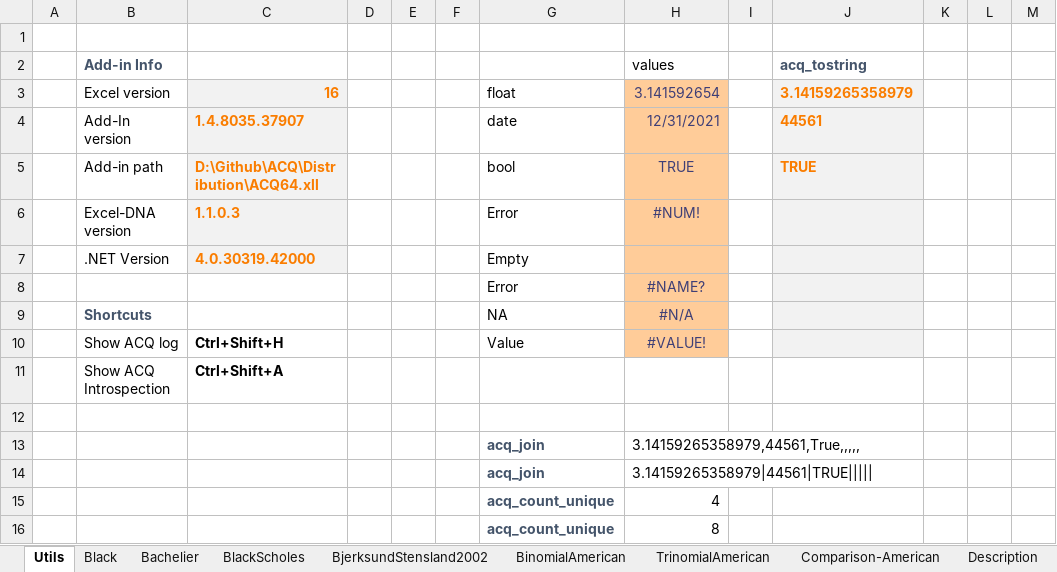
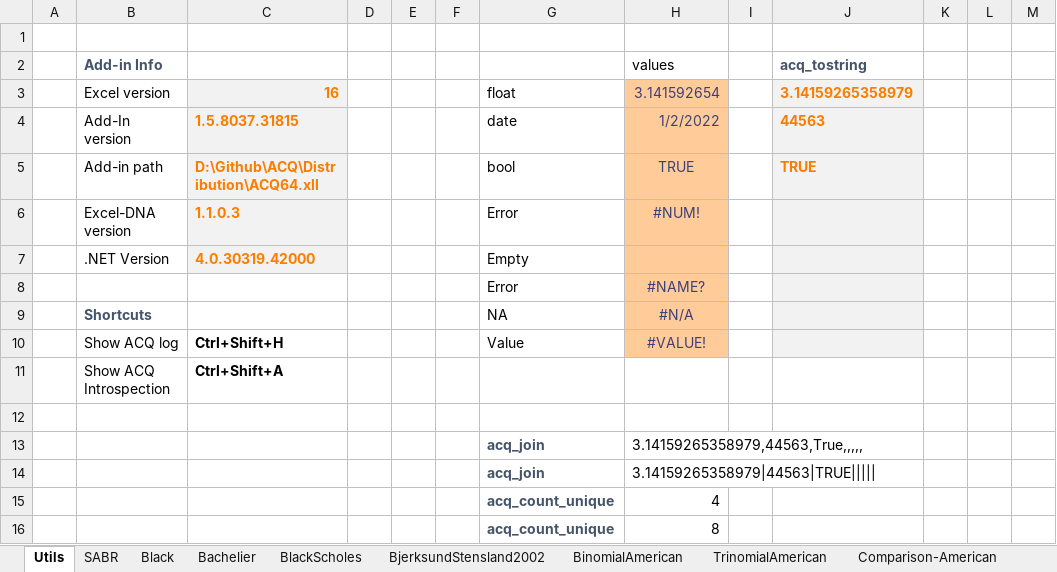
Before and after one commit to ratesquant/ACQ, an Excel workbook: ACQ.Excel/Examples/ACQ.Options.xlsx, sheet Utils, drawn as a sheet; only a part is shown; values as stored, in another font and other column widths than the file's, no borders; the diff names each change by its address in the sheet, - before the commit and + after, or states it on an @@ line.

```diff
--- a/ACQ.Excel/Examples/ACQ.Options.xlsx (sheet Utils)
+++ b/ACQ.Excel/Examples/ACQ.Options.xlsx (sheet Utils)
+sheet tab: SABR
-C4: 1.4.8035.37907
+C4: 1.5.8037.31815
-H4 (values): 12/31/2021
+H4 (values): 1/2/2022
-J4 (acq_tostring): 44561
+J4 (acq_tostring): 44563
-H13 (values): 3.14159265358979,44561,True,,,,,
+H13 (values): 3.14159265358979,44563,True,,,,,
-H14 (values): 3.14159265358979|44561|TRUE|||||
+H14 (values): 3.14159265358979|44563|TRUE|||||
```
Also changed, not shown: charts or pictures, Distribution/Examples/ACQ.Options.xlsx, Distribution/Examples/ACQ.Stats.xlsx, 6 other files.
